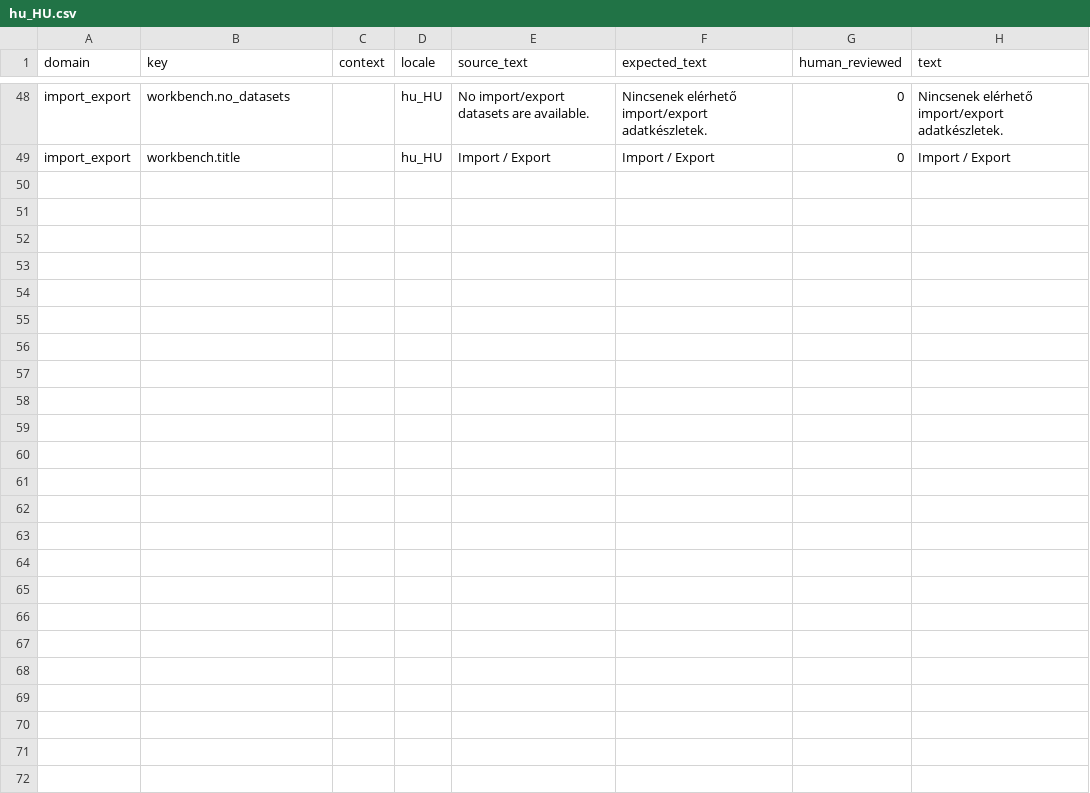
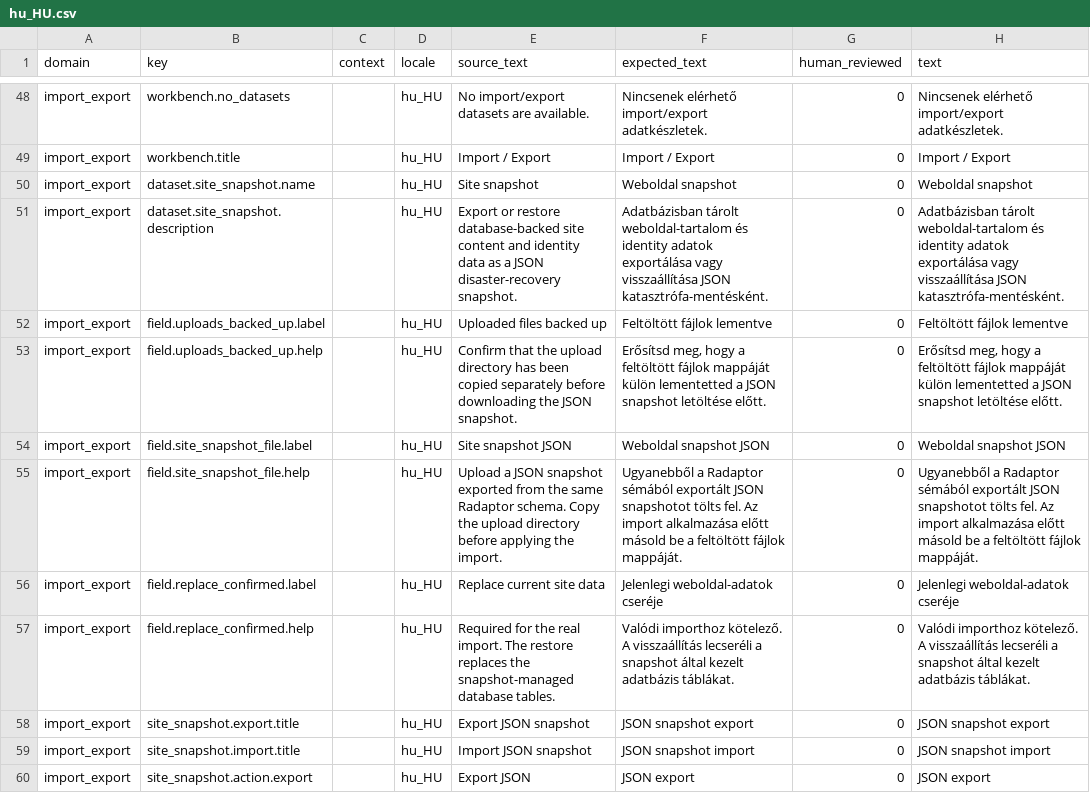
Before and after one commit to istvan-ujjmeszaros/radaptor-cms, a CSV file: modules-common/ImportExport/i18n/seeds/hu_HU.csv, drawn as a sheet; only a part is shown, gaps mark what is left out; the diff names each change by its address in the sheet, - before the commit and + after, or states it on an @@ line.

Commit message:
Add site snapshot import export

```diff
--- a/modules-common/ImportExport/i18n/seeds/hu_HU.csv
+++ b/modules-common/ImportExport/i18n/seeds/hu_HU.csv
+row 50: import_export | dataset.site_snapshot.name |  | hu_HU | Site snapshot | Weboldal snapshot | 0 | Weboldal snapshot
+row 51: import_export | dataset.site_snapshot.description |  | hu_HU | Export or restore database-backed site content and identity data as a JSON disaster-recovery snapshot. | Adatbázisban tárolt weboldal-tartalom és identity adatok exportálása vagy visszaállítása JSON katasztrófa-mentésként. | 0 | Adatbázisban tárolt weboldal-tartalom és identity adatok exportálása vagy visszaállítása JSON katasztrófa-mentésként.
+row 52: import_export | field.uploads_backed_up.label |  | hu_HU | Uploaded files backed up | Feltöltött fájlok lementve | 0 | Feltöltött fájlok lementve
+row 53: import_export | field.uploads_backed_up.help |  | hu_HU | Confirm that the upload directory has been copied separately before downloading the JSON snapshot. | Erősítsd meg, hogy a feltöltött fájlok mappáját külön lementetted a JSON snapshot letöltése előtt. | 0 | Erősítsd meg, hogy a feltöltött fájlok mappáját külön lementetted a JSON snapshot letöltése előtt.
+row 54: import_export | field.site_snapshot_file.label |  | hu_HU | Site snapshot JSON | Weboldal snapshot JSON | 0 | Weboldal snapshot JSON
+row 55: import_export | field.site_snapshot_file.help |  | hu_HU | Upload a JSON snapshot exported from the same Radaptor schema. Copy the upload directory before applying the import. | Ugyanebből a Radaptor sémából exportált JSON snapshotot tölts fel. Az import alkalmazása előtt másold be a feltöltött fájlok mappáját. | 0 | Ugyanebből a Radaptor sémából exportált JSON snapshotot tölts fel. Az import alkalmazása előtt másold be a feltöltött fájlok mappáját.
+row 56: import_export | field.replace_confirmed.label |  | hu_HU | Replace current site data | Jelenlegi weboldal-adatok cseréje | 0 | Jelenlegi weboldal-adatok cseréje
+row 57: import_export | field.replace_confirmed.help |  | hu_HU | Required for the real import. The restore replaces the snapshot-managed database tables. | Valódi importhoz kötelező. A visszaállítás lecseréli a snapshot által kezelt adatbázis táblákat. | 0 | Valódi importhoz kötelező. A visszaállítás lecseréli a snapshot által kezelt adatbázis táblákat.
+row 58: import_export | site_snapshot.export.title |  | hu_HU | Export JSON snapshot | JSON snapshot export | 0 | JSON snapshot export
+row 59: import_export | site_snapshot.import.title |  | hu_HU | Import JSON snapshot | JSON snapshot import | 0 | JSON snapshot import
+row 60: import_export | site_snapshot.action.export |  | hu_HU | Export JSON | JSON export | 0 | JSON export
```
Also changed, not shown: modules-common/ImportExport/i18n/seeds/en_US.csv, 8 other files.
